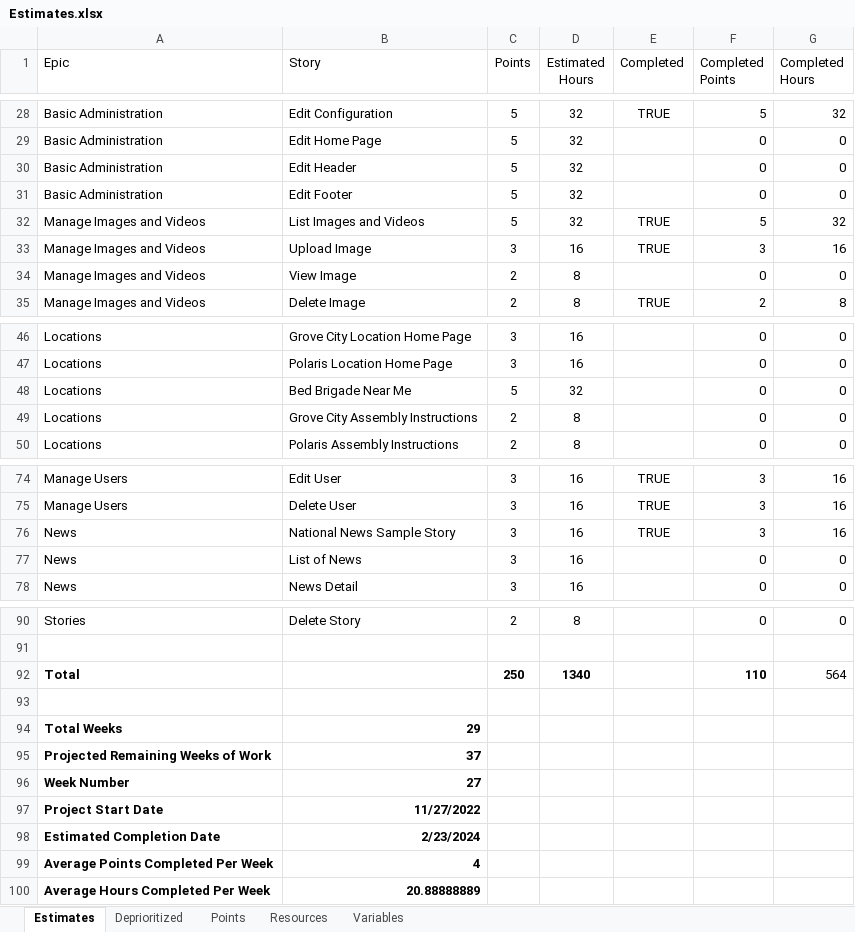
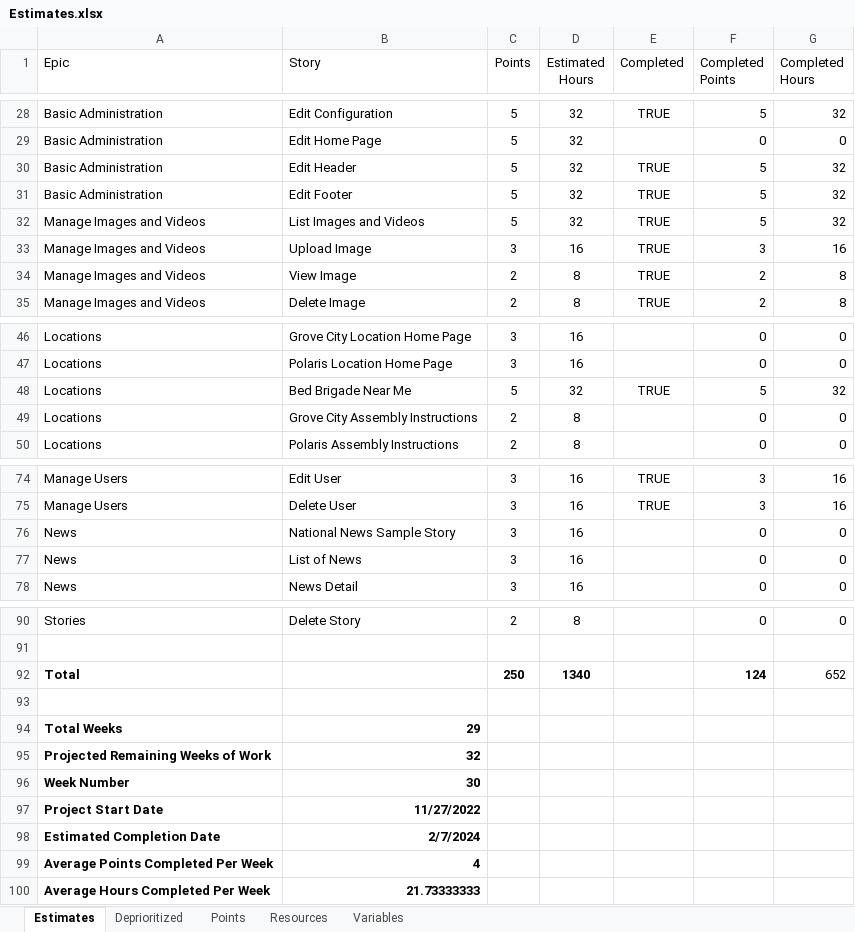
Before and after one commit to GregFinzer/BedBrigadeNational, an Excel workbook: Documentation/Design/Estimates.xlsx, sheet Estimates, drawn as a sheet; only a part is shown, gaps mark what is left out; values as stored, in another font and other column widths than the file's, no borders; table styles not drawn; the diff names each change by its address in the sheet, - before the commit and + after, or states it on an @@ line.

Commit message:
Update Project Plan and Estimates

```diff
--- a/Documentation/Design/Estimates.xlsx (sheet Estimates)
+++ b/Documentation/Design/Estimates.xlsx (sheet Estimates)
-E30:E31 (Completed): (empty)
+E30:E31 (Completed): TRUE
-F30:F31 (Completed Points): 0
+F30:F31 (Completed Points): 5
-G30:G31 (Completed Hours): 0
+G30:G31 (Completed Hours): 32
-E34 (Completed): (empty)
+E34 (Completed): TRUE
-F34 (Completed Points): 0
+F34 (Completed Points): 2
-G34 (Completed Hours): 0
+G34 (Completed Hours): 8
-E48 (Completed): (empty)
+E48 (Completed): TRUE
-F48 (Completed Points): 0
+F48 (Completed Points): 5
-G48 (Completed Hours): 0
+G48 (Completed Hours): 32
-E76 (Completed): TRUE
+E76 (Completed): (empty)
-F76 (Completed Points): 3
+F76 (Completed Points): 0
-G76 (Completed Hours): 16
+G76 (Completed Hours): 0
-F92 (Completed Points): 110
+F92 (Completed Points): 124
-G92 (Completed Hours): 564
+G92 (Completed Hours): 652
-B95 (Story): 37
+B95 (Story): 32
-B96 (Story): 27
+B96 (Story): 30
-B98 (Story): 2/23/2024
+B98 (Story): 2/7/2024
-B100 (Story): 20.88888889
+B100 (Story): 21.73333333
```
Also changed, not shown: 1 other file.
